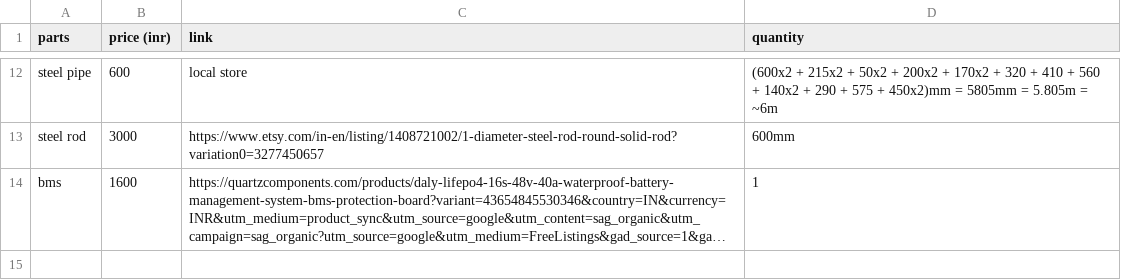
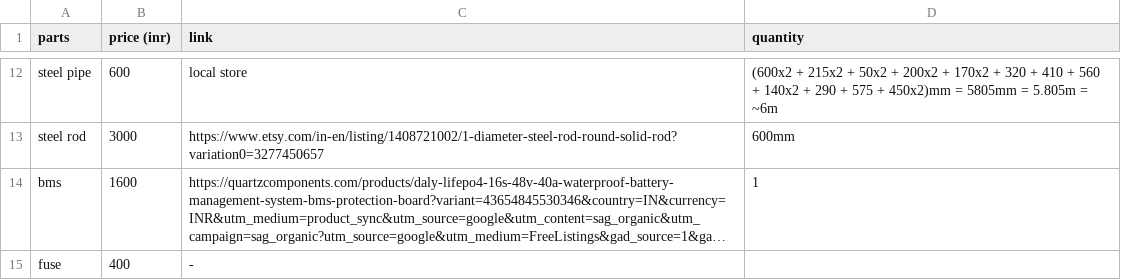
Before and after one commit to Fastestkyo/gokart, a CSV file: bom.csv, drawn as a sheet; only a part is shown, gaps mark what is left out; long unchanged cells end in …; the diff names each change by its address in the sheet, - before the commit and + after, or states it on an @@ line.

Commit message:
Update bom.csv

```diff
--- a/bom.csv
+++ b/bom.csv
+row 15: fuse | 400 | -
```
